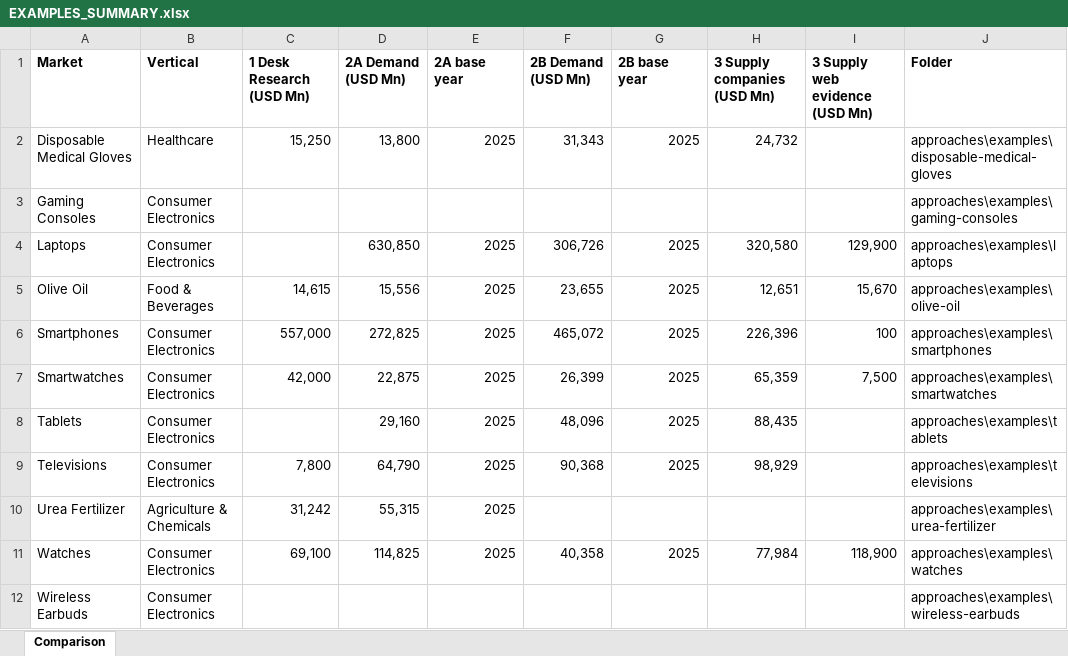
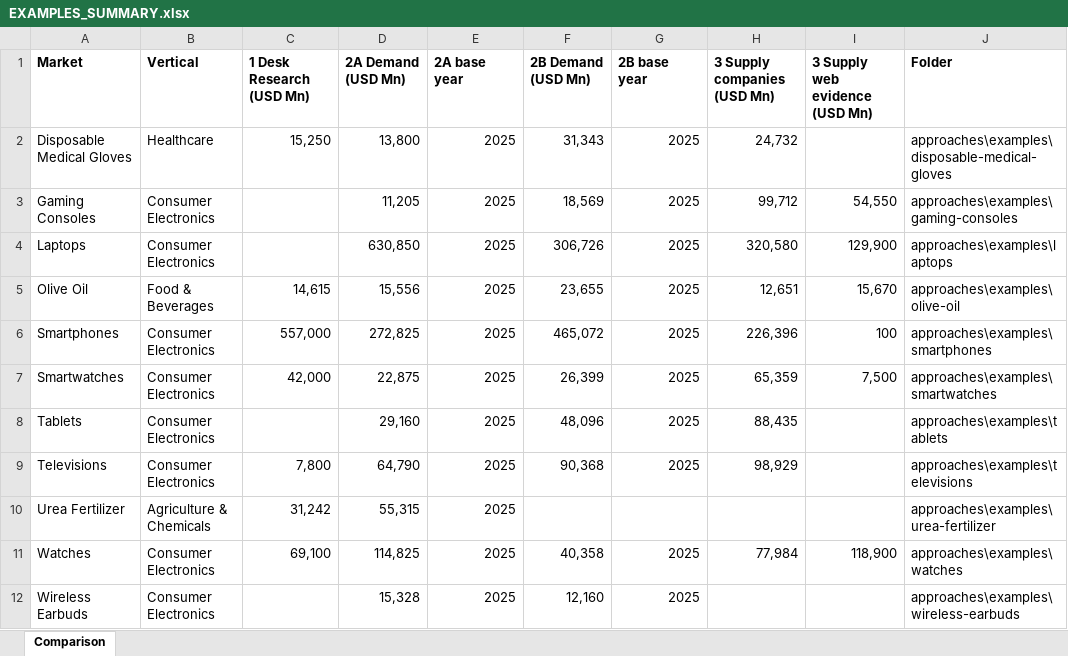
Before and after one commit to Aditya-Coherent/de-agent-fb, an Excel workbook: approaches/examples/EXAMPLES_SUMMARY.xlsx, sheet Comparison, drawn as a sheet; values as stored, in another font and other column widths than the file's, no borders; the diff names each change by its address in the sheet, - before the commit and + after, or states it on an @@ line.

Commit message:
refinfing desk research

```diff
--- a/approaches/examples/EXAMPLES_SUMMARY.xlsx (sheet Comparison)
+++ b/approaches/examples/EXAMPLES_SUMMARY.xlsx (sheet Comparison)
-D3 (2A Demand (USD Mn)): (empty)
+D3 (2A Demand (USD Mn)): 11,205
-E3 (2A base year): (empty)
+E3 (2A base year): 2025
-F3 (2B Demand (USD Mn)): (empty)
+F3 (2B Demand (USD Mn)): 18,569
-G3 (2B base year): (empty)
+G3 (2B base year): 2025
-H3 (3 Supply companies (USD Mn)): (empty)
+H3 (3 Supply companies (USD Mn)): 99,712
-I3 (3 Supply web evidence (USD Mn)): (empty)
+I3 (3 Supply web evidence (USD Mn)): 54,550
-D12 (2A Demand (USD Mn)): (empty)
+D12 (2A Demand (USD Mn)): 15,328
-E12 (2A base year): (empty)
+E12 (2A base year): 2025
-F12 (2B Demand (USD Mn)): (empty)
+F12 (2B Demand (USD Mn)): 12,160
-G12 (2B base year): (empty)
+G12 (2B base year): 2025
```
Also changed, not shown: 42 other files.
